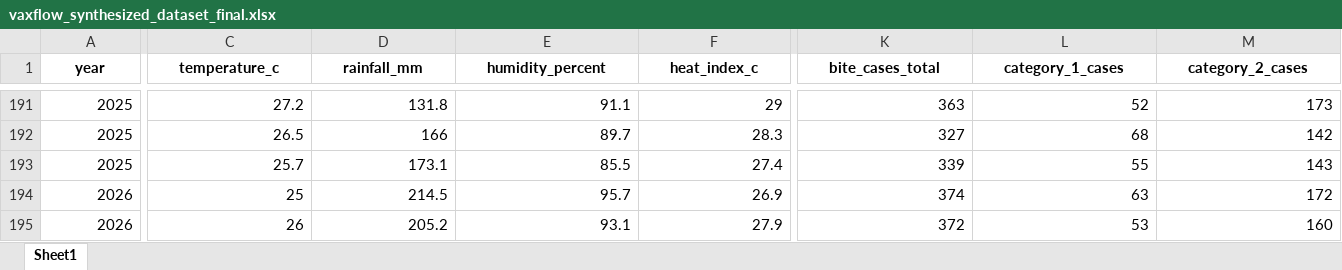
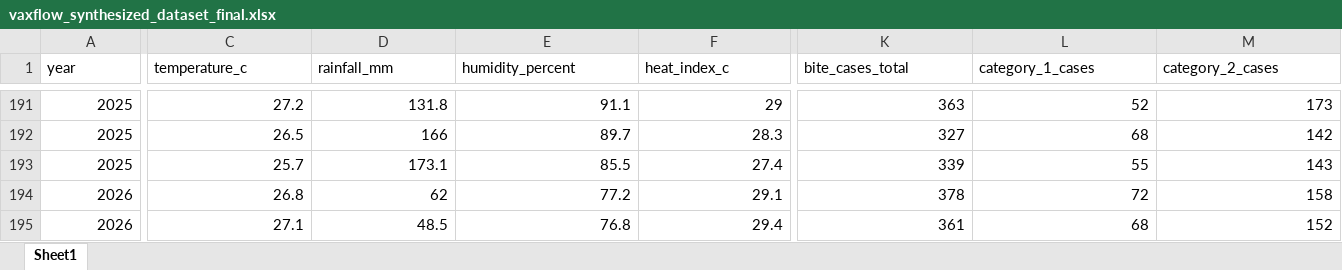
Before and after one commit to dxnah/vaxflow-backend, an Excel workbook: fast_api/vaxflow_synthesized_dataset_final.xlsx, sheet Sheet1, drawn as a sheet; only a part is shown, gaps mark what is left out; values as stored, in another font and other column widths than the file's, no borders; the diff covers the shown part only; the diff names each change by its address in the sheet, - before the commit and + after, or states it on an @@ line.

```diff
--- a/fast_api/vaxflow_synthesized_dataset_final.xlsx (sheet Sheet1)
+++ b/fast_api/vaxflow_synthesized_dataset_final.xlsx (sheet Sheet1)
@@ A1:M1 bold: on → off, alignment: center → left @@
-C194 (temperature_c): 25
+C194 (temperature_c): 26.8
-D194 (rainfall_mm): 214.5
+D194 (rainfall_mm): 62
-E194 (humidity_percent): 95.7
+E194 (humidity_percent): 77.2
-F194 (heat_index_c): 26.9
+F194 (heat_index_c): 29.1
-K194 (bite_cases_total): 374
+K194 (bite_cases_total): 378
-L194 (category_1_cases): 63
+L194 (category_1_cases): 72
-M194 (category_2_cases): 172
+M194 (category_2_cases): 158
-C195 (temperature_c): 26
+C195 (temperature_c): 27.1
-D195 (rainfall_mm): 205.2
+D195 (rainfall_mm): 48.5
-E195 (humidity_percent): 93.1
+E195 (humidity_percent): 76.8
-F195 (heat_index_c): 27.9
+F195 (heat_index_c): 29.4
-K195 (bite_cases_total): 372
+K195 (bite_cases_total): 361
-L195 (category_1_cases): 53
+L195 (category_1_cases): 68
-M195 (category_2_cases): 160
+M195 (category_2_cases): 152
```
Also changed, not shown: 1 added row, 1 removed row, 49 edited cells and cell formats elsewhere in this sheet, 4 other files.
